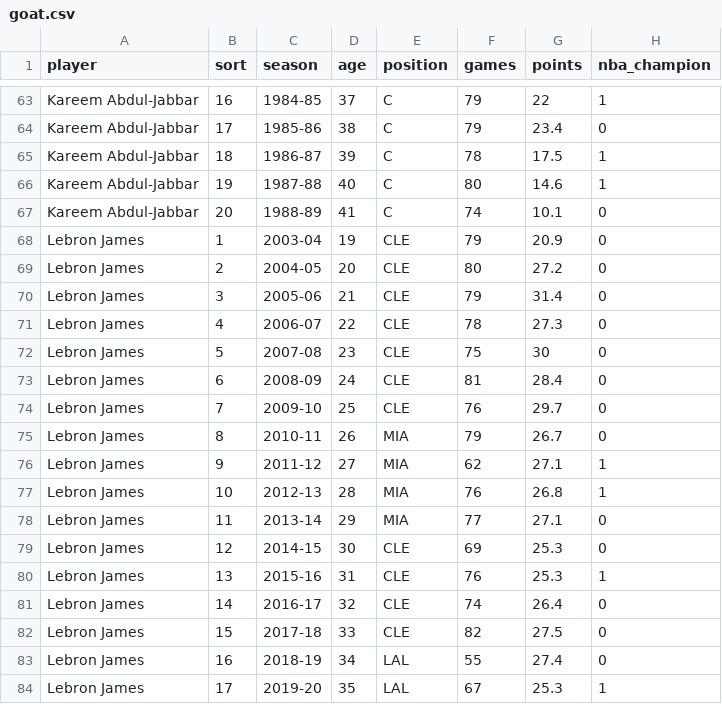
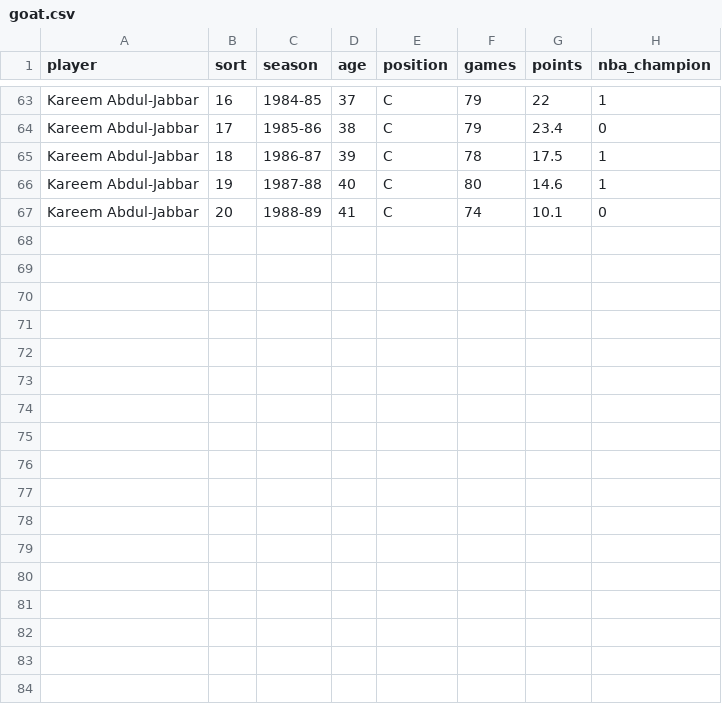
Before and after one commit to simoneSantoni/data-viz-smm635, a CSV file: data/nba/goat.csv, drawn as a sheet; only a part is shown, gaps mark what is left out; the diff names each change by its address in the sheet, - before the commit and + after, or states it on an @@ line.

```diff
--- a/data/nba/goat.csv
+++ b/data/nba/goat.csv
-row 68: Lebron James | 1 | 2003-04 | 19 | CLE | 79 | 20.9 | 0
-row 69: Lebron James | 2 | 2004-05 | 20 | CLE | 80 | 27.2 | 0
-row 70: Lebron James | 3 | 2005-06 | 21 | CLE | 79 | 31.4 | 0
-row 71: Lebron James | 4 | 2006-07 | 22 | CLE | 78 | 27.3 | 0
-row 72: Lebron James | 5 | 2007-08 | 23 | CLE | 75 | 30 | 0
-row 73: Lebron James | 6 | 2008-09 | 24 | CLE | 81 | 28.4 | 0
-row 74: Lebron James | 7 | 2009-10 | 25 | CLE | 76 | 29.7 | 0
-row 75: Lebron James | 8 | 2010-11 | 26 | MIA | 79 | 26.7 | 0
-row 76: Lebron James | 9 | 2011-12 | 27 | MIA | 62 | 27.1 | 1
-row 77: Lebron James | 10 | 2012-13 | 28 | MIA | 76 | 26.8 | 1
-row 78: Lebron James | 11 | 2013-14 | 29 | MIA | 77 | 27.1 | 0
-row 79: Lebron James | 12 | 2014-15 | 30 | CLE | 69 | 25.3 | 0
-row 80: Lebron James | 13 | 2015-16 | 31 | CLE | 76 | 25.3 | 1
-row 81: Lebron James | 14 | 2016-17 | 32 | CLE | 74 | 26.4 | 0
-row 82: Lebron James | 15 | 2017-18 | 33 | CLE | 82 | 27.5 | 0
-row 83: Lebron James | 16 | 2018-19 | 34 | LAL | 55 | 27.4 | 0
-row 84: Lebron James | 17 | 2019-20 | 35 | LAL | 67 | 25.3 | 1
```
Also changed, not shown: 1 other file.
